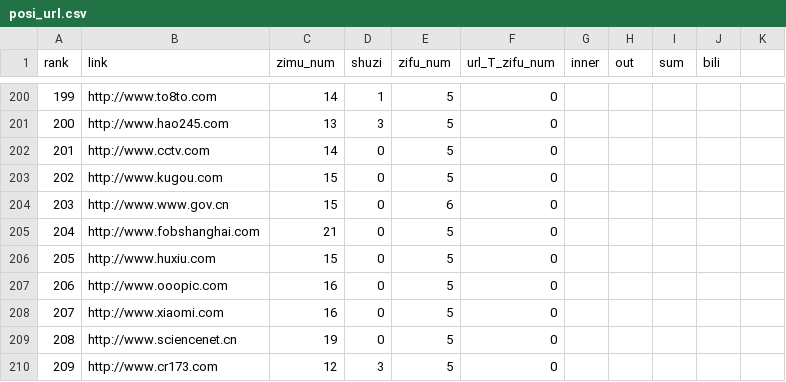
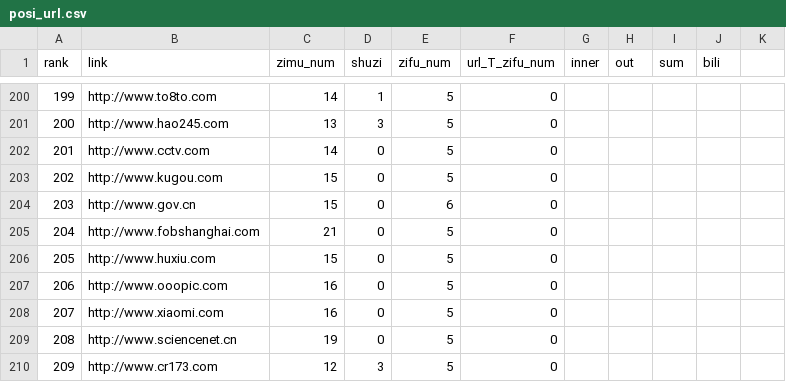
Before and after one commit to weixiaoxu123/Web-Analysis, a CSV file: 正例/posi_url.csv, drawn as a sheet; only a part is shown, gaps mark what is left out.

```diff
--- a/正例/posi_url.csv
+++ b/正例/posi_url.csv
@@ -203,3 +203,3 @@ rank,link,zimu_num,shuzi,zifu_num,url_T_zifu_num,inner,out,sum,bili,
 202,http://www.kugou.com,15,0,5,0,,,,,
-203,http://www.www.gov.cn,15,0,6,0,,,,,
+203,http://www.gov.cn,15,0,6,0,,,,,
 204,http://www.fobshanghai.com,21,0,5,0,,,,,
```
Also changed, not shown: 反例/phishtank/nagetive.csv, 3 other files.
